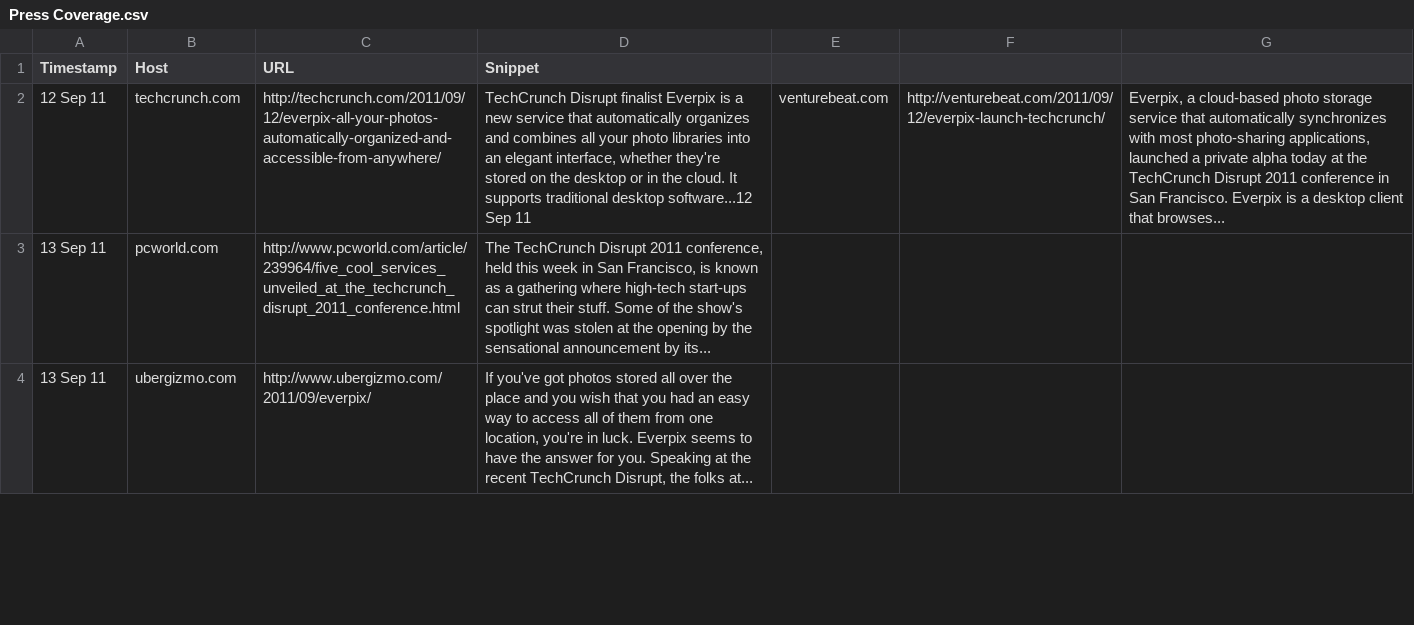
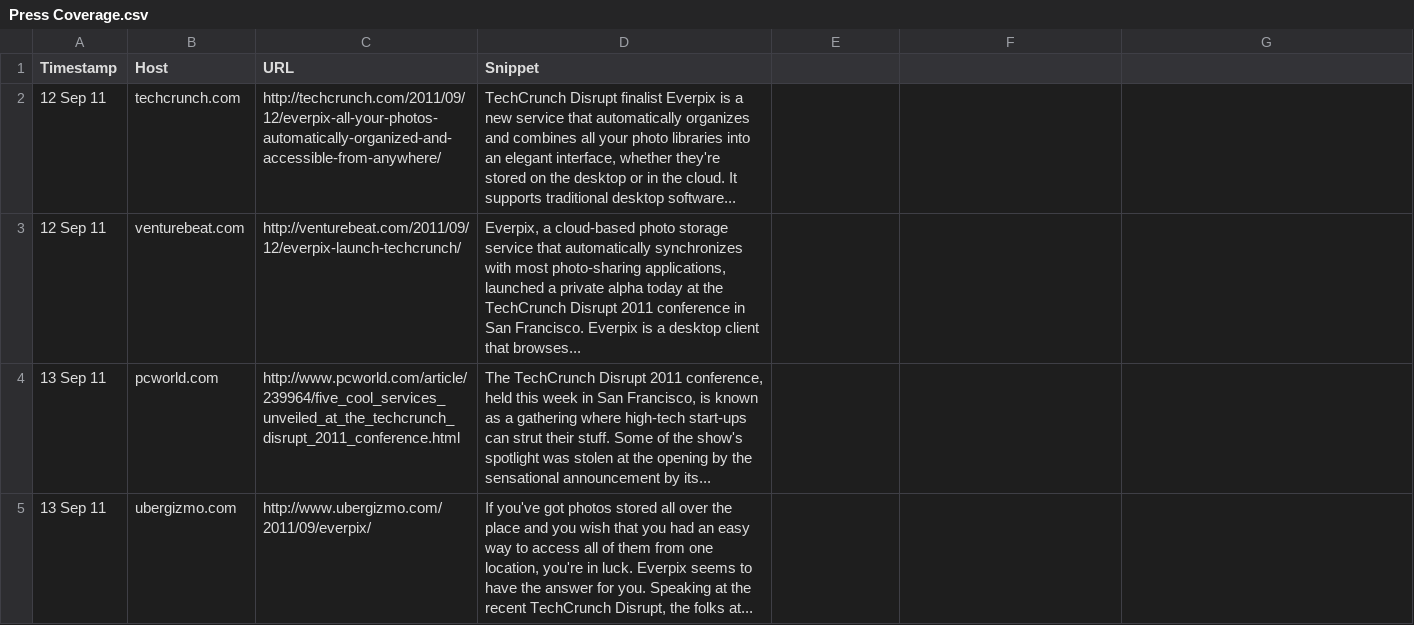
Before and after one commit to everpix/Everpix-Intelligence, a CSV file: Public Feedback/Press Coverage.csv, drawn as a sheet; only a part is shown; the diff names each change by its address in the sheet, - before the commit and + after, or states it on an @@ line.

Commit message:
Update Press Coverage.csv

```diff
--- a/Public Feedback/Press Coverage.csv
+++ b/Public Feedback/Press Coverage.csv
-D2 (Snippet): …traditional desktop software...12 Sep 11
+D2 (Snippet): …traditional desktop software...
-E2: venturebeat.com
+E2: (empty)
-F2: http://venturebeat.com/2011/09/12/everpix-launch-techcrunch/
+F2: (empty)
-G2: Everpix, a cloud-based photo storage service that automatically synchronizes with most photo-sharing applications, launched a private alpha today at the TechCrunch Disrupt 2011 conference in San Francisco. Everpix is a desktop client that browses...
+G2: (empty)
+row 3: 12 Sep 11 | venturebeat.com | http://venturebeat.com/2011/09/12/everpix-launch-techcrunch/ | Everpix, a cloud-based photo storage service that automatically synchronizes with most photo-sharing applications, launched a private alpha today at the TechCrunch Disrupt 2011 conference in San Francisco. Everpix is a desktop client that browses...
```
